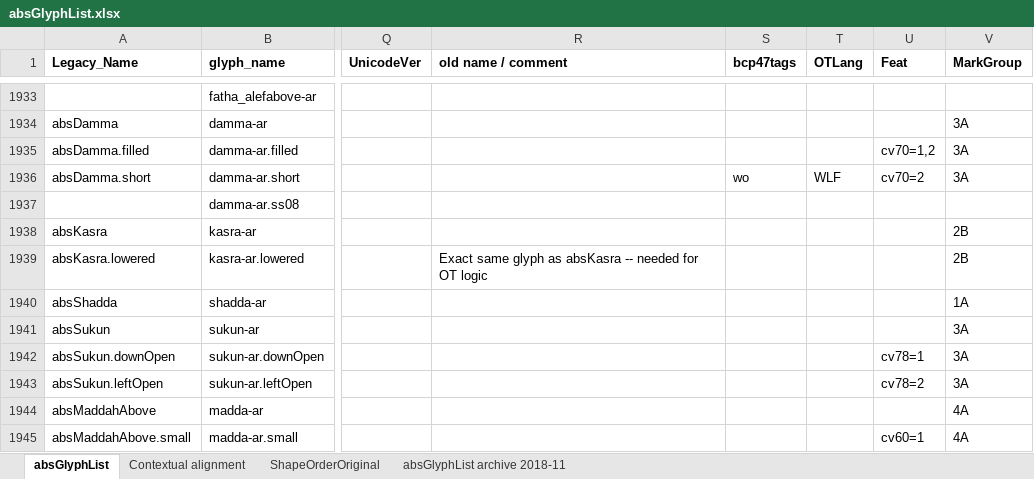
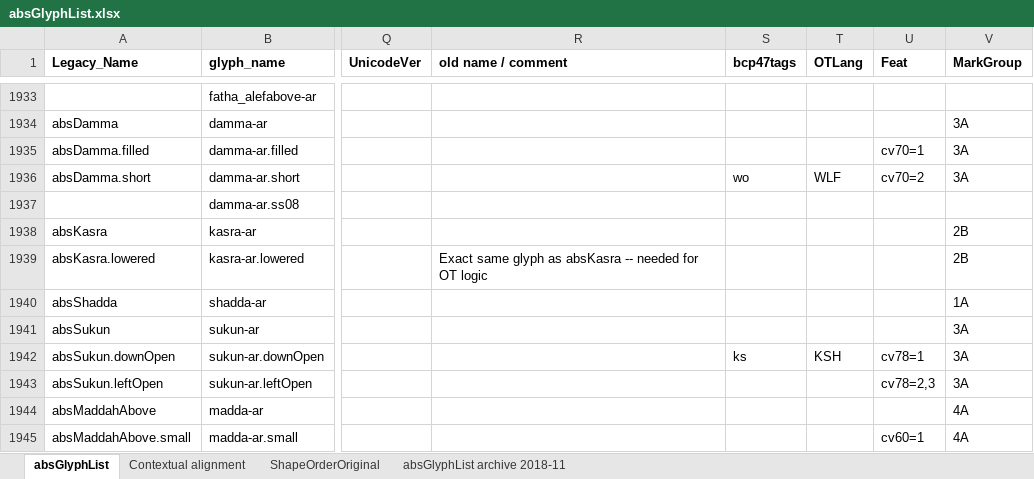
Before and after one commit to silnrsi/font-arab-tools, an Excel workbook: absGlyphList/absGlyphList.xlsx, sheet absGlyphList, drawn as a sheet; only a part is shown, gaps mark what is left out; values as stored, in another font and other column widths than the file's, no borders; charts and pictures not drawn; the diff names each change by its address in the sheet, - before the commit and + after, or states it on an @@ line.

```diff
--- a/absGlyphList/absGlyphList.xlsx (sheet absGlyphList)
+++ b/absGlyphList/absGlyphList.xlsx (sheet absGlyphList)
-U1935 (Feat): cv70=1,2
+U1935 (Feat): cv70=1
-S1942 (bcp47tags): (empty)
+S1942 (bcp47tags): ks
-T1942 (OTLang): (empty)
+T1942 (OTLang): KSH
-U1943 (Feat): cv78=2
+U1943 (Feat): cv78=2,3
```
Also changed, not shown: 3 other files.
